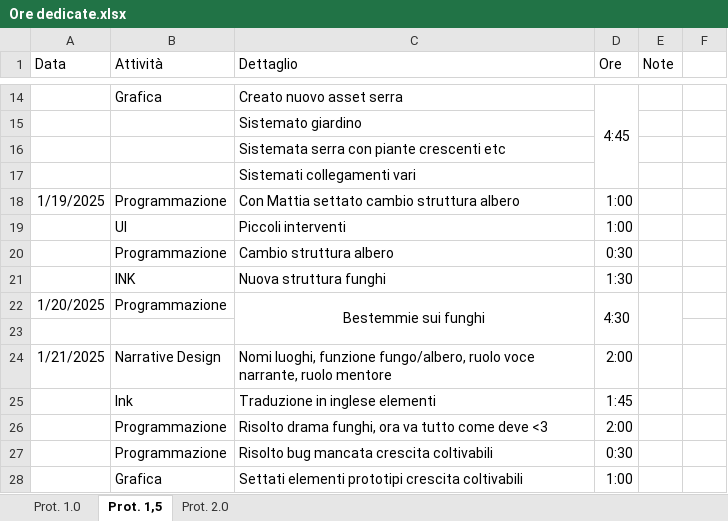
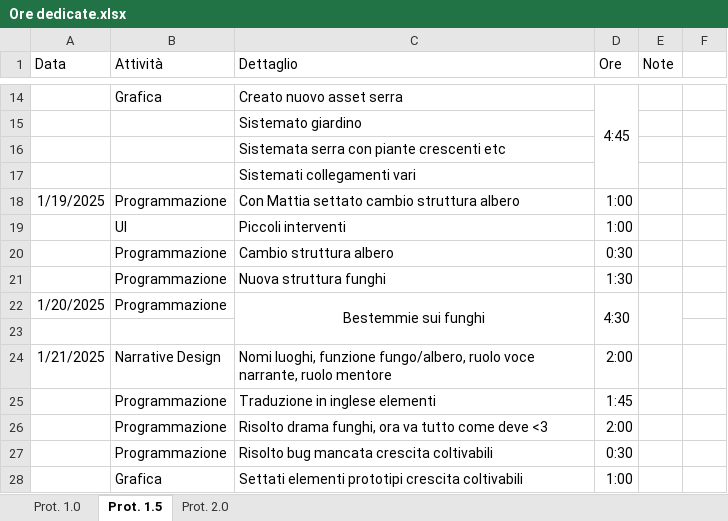
Before and after one commit to owof-games/Selania, an Excel workbook: Assets/Notes and Utilities/Ore dedicate.xlsx, sheet Prot. 1.5, drawn as a sheet; only a part is shown, gaps mark what is left out; values as stored, in another font and other column widths than the file's, no borders; the diff covers the shown part only; the diff names each change by its address in the sheet, - before the commit and + after, or states it on an @@ line.

```diff
--- a/Assets/Notes and Utilities/Ore dedicate.xlsx (sheet Prot. 1.5)
+++ b/Assets/Notes and Utilities/Ore dedicate.xlsx (sheet Prot. 1.5)
-sheet tab: Prot. 1,5
+sheet tab: Prot. 1.5
-B21 (Attività): INK
+B21 (Attività): Programmazione
-B25 (Attività): Ink
+B25 (Attività): Programmazione
```
Also changed, not shown: 9 edited cells elsewhere in this sheet, sheet Prot. 2.0.
